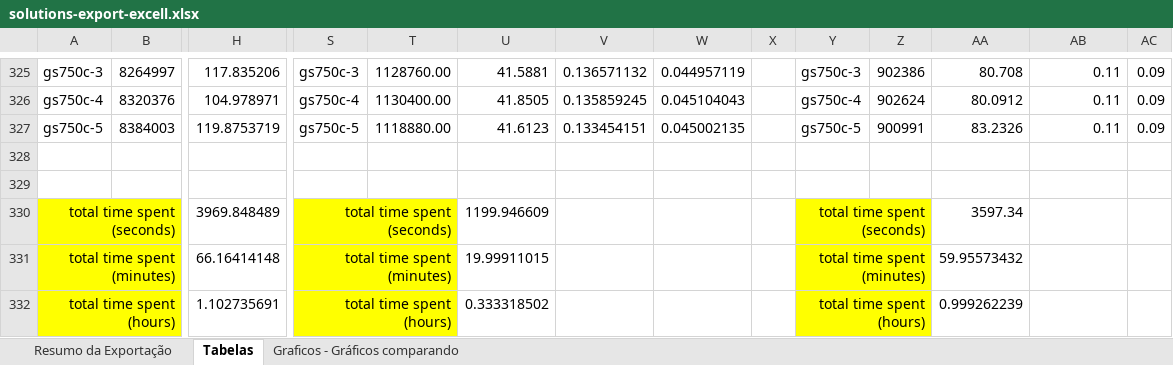
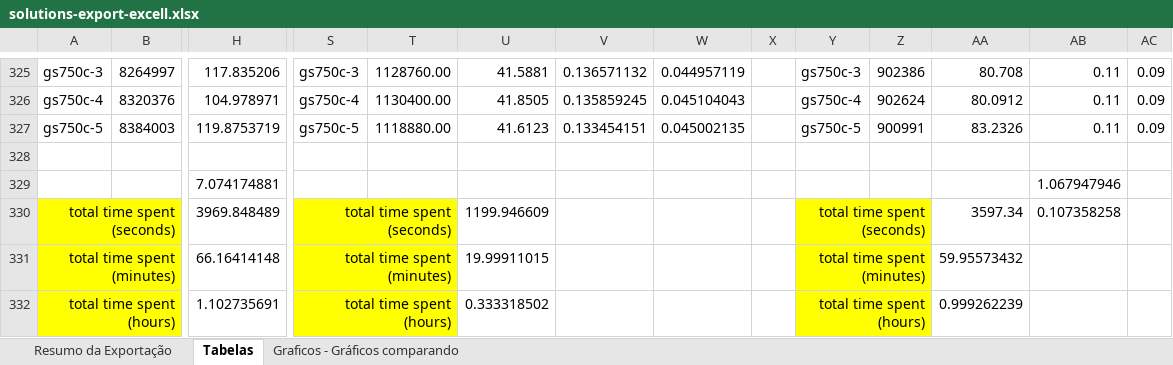
Before and after one commit to renatasarmet/ICAlgoritmos, an Excel workbook: solutions-export-excell.xlsx, sheet Tabelas, drawn as a sheet; only a part is shown, gaps mark what is left out; values as stored, in another font and other column widths than the file's, no borders; conditional formats not drawn; rows hold the shown columns only; the diff names each change by its address in the sheet, - before the commit and + after, or states it on an @@ line.

```diff
--- a/solutions-export-excell.xlsx (sheet Tabelas)
+++ b/solutions-export-excell.xlsx (sheet Tabelas)
-row 329: (empty)
+row 329:  |  | 7.074174881 |  |  |  |  |  |  |  |  |  | 1.067947946
-AB330: (empty)
+AB330: 0.107358258
```
Also changed, not shown: charts or pictures, 3 other files.
